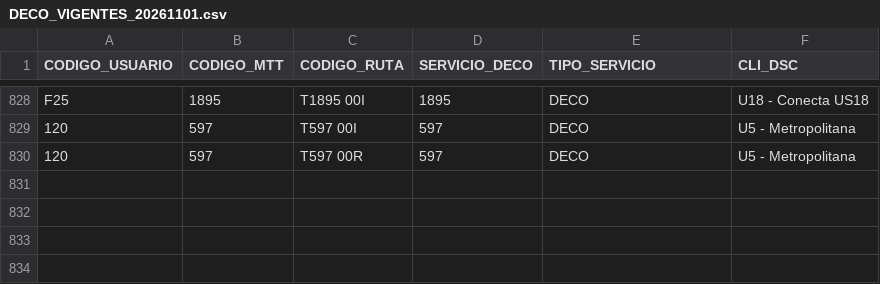
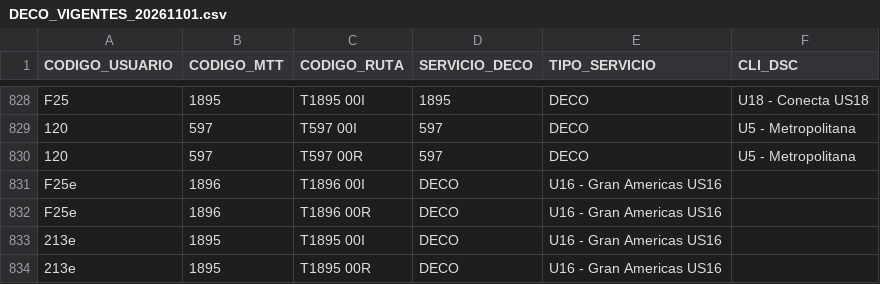
Before and after one commit to V1c5nt5/stpm_gtfs, a CSV file: data/DECO_VIGENTES_20261101.csv, drawn as a sheet; only a part is shown, gaps mark what is left out; the diff names each change by its address in the sheet, - before the commit and + after, or states it on an @@ line.

Commit message:
Actualizar DECO_VIGENTES_20261101.csv

```diff
--- a/data/DECO_VIGENTES_20261101.csv
+++ b/data/DECO_VIGENTES_20261101.csv
+row 831: F25e | 1896 | T1896 00I | DECO | U16 - Gran Americas US16
+row 832: F25e | 1896 | T1896 00R | DECO | U16 - Gran Americas US16
+row 833: 213e | 1895 | T1895 00I | DECO | U16 - Gran Americas US16
+row 834: 213e | 1895 | T1895 00R | DECO | U16 - Gran Americas US16
```
